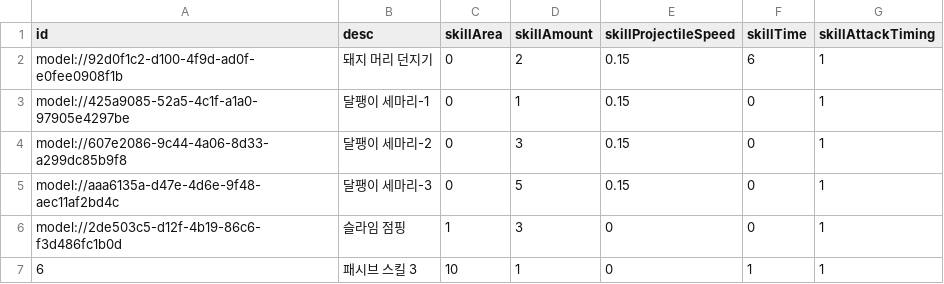
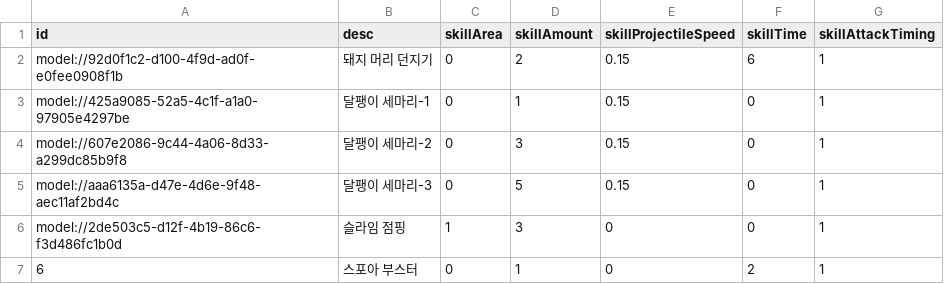
Before and after one commit to treenod-joshua/MapleWorlds, a CSV file: RootDesk/MyDesk/DataSets/Skill.csv, drawn as a sheet.

```diff
--- a/RootDesk/MyDesk/DataSets/Skill.csv
+++ b/RootDesk/MyDesk/DataSets/Skill.csv
@@ -6,2 +6,2 @@ model://aaa6135a-d47e-4d6e-9f48-aec11af2bd4c,달팽이 세마리-3,0,5,0.15,0,1
 model://2de503c5-d12f-4b19-86c6-f3d486fc1b0d,슬라임 점핑,1,3,0,0,1
-6,패시브 스킬 3,10,1,0,1,1
+6,스포아 부스터,0,1,0,2,1
```
Also changed, not shown: RootDesk/MyDesk/DataSets/Unit.csv, 4 other files.
